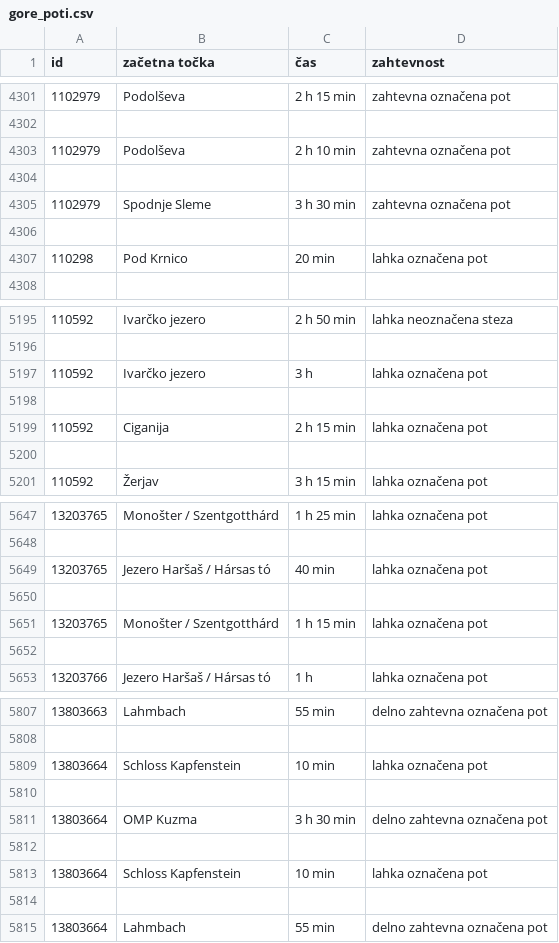
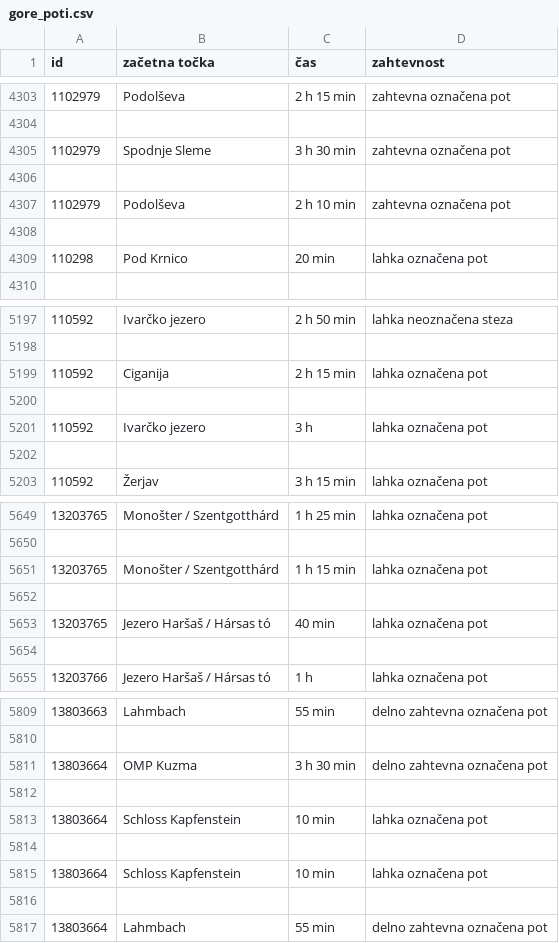
Before and after one commit to tilenzabkar/uvp-projektna-naloga, a CSV file: gore_poti.csv, drawn as a sheet; only a part is shown, gaps mark what is left out; the diff covers the shown part only.

```diff
--- a/gore_poti.csv
+++ b/gore_poti.csv
@@ -4302,6 +4304,6 @@ id,začetna točka,čas,zahtevnost
 
-1102979,Podolševa,2 h 10 min,zahtevna označena pot
-
 1102979,Spodnje Sleme,3 h 30 min,zahtevna označena pot
 
+1102979,Podolševa,2 h 10 min,zahtevna označena pot
+
 110298,Pod Krnico,20 min,lahka označena pot
@@ -5196,6 +5198,6 @@ id,začetna točka,čas,zahtevnost
 
-110592,Ivarčko jezero,3 h,lahka označena pot
-
 110592,Ciganija,2 h 15 min,lahka označena pot
 
+110592,Ivarčko jezero,3 h,lahka označena pot
+
 110592,Žerjav,3 h 15 min,lahka označena pot
@@ -5648,6 +5650,6 @@ id,začetna točka,čas,zahtevnost
 
-13203765,Jezero Haršaš / Hársas tó,40 min,lahka označena pot
-
 13203765,Monošter / Szentgotthárd,1 h 15 min,lahka označena pot
 
+13203765,Jezero Haršaš / Hársas tó,40 min,lahka označena pot
+
 13203766,Jezero Haršaš / Hársas tó,1 h,lahka označena pot
@@ -5808,4 +5810,2 @@ id,začetna točka,čas,zahtevnost
 
-13803664,Schloss Kapfenstein,10 min,lahka označena pot
-
 13803664,OMP Kuzma,3 h 30 min,delno zahtevna označena pot
@@ -5814,2 +5814,4 @@ id,začetna točka,čas,zahtevnost
 
+13803664,Schloss Kapfenstein,10 min,lahka označena pot
+
 13803664,Lahmbach,55 min,delno zahtevna označena pot
```
Also changed, not shown: 15 added rows, 5 removed rows and 5 moved rows elsewhere in this file, gore_okolica.csv, 4 other files.
